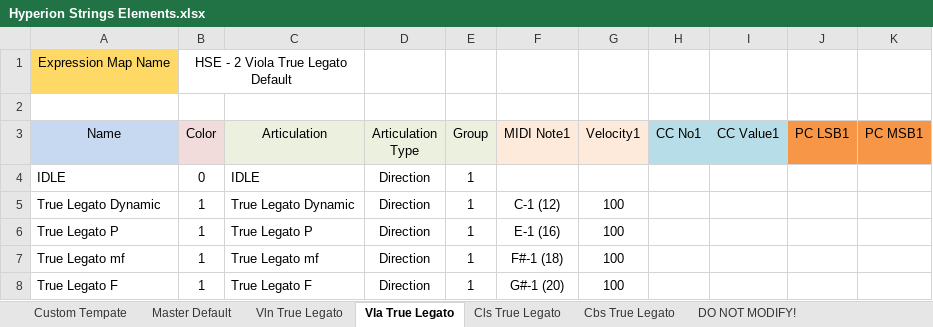
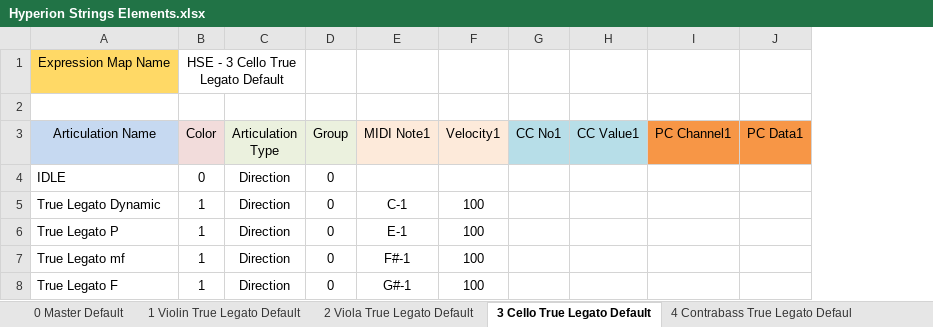
Before and after one commit to r-koubou/ArticulationMappingFiles, an Excel workbook: Soundiron/Hyperion Strings Elements/Spreadsheets/Hyperion Strings Elements.xlsx, sheet 3 Cello True Legato Default, drawn as a sheet; values as stored, in another font and other column widths than the file's, no borders; removed rows and columns are numbered as before the commit, all else as after; the diff names each change by its address in the sheet, - before the commit and + after, or states it on an @@ line.

```diff
--- a/Soundiron/Hyperion Strings Elements/Spreadsheets/Hyperion Strings Elements.xlsx (sheet 3 Cello True Legato Default)
+++ b/Soundiron/Hyperion Strings Elements/Spreadsheets/Hyperion Strings Elements.xlsx (sheet 3 Cello True Legato Default)
-sheet tab: Custom Tempate
+sheet tab: 2 Viola True Legato Default
-sheet tab: Master Default
+sheet tab: 0 Master Default
-sheet tab: Vln True Legato
+sheet tab: 1 Violin True Legato Default
-sheet tab: Vla True Legato
+sheet tab: 3 Cello True Legato Default
-sheet tab: Cbs True Legato
+sheet tab: 4 Contrabass True Legato Defaul
-sheet tab: Cls True Legato
@@ sheet tab order changed: 0 Master Default | 1 Violin True Legato Default | 2 Viola True Legato Default | 3 Cello True Legato Default | 4 Contrabass True Legato Defaul @@
-column C (Articulation), rows 4-8: IDLE | True Legato Dynamic | True Legato P | True Legato mf | True Legato F
-column J (PC LSB1), empty
-column K (PC MSB1), empty
+column I (PC Channel1), empty
+column J (PC Data1), empty
-B1 (Color): HSE - 2 Viola True Legato Default
+B1 (Color): HSE - 3 Cello True Legato Default
-B1:C1 merged
+B1:C1 merged
-A3: Name
+A3: Articulation Name
-D4:D8 (Group): 1
+D4:D8 (Group): 0
-E5 (MIDI Note1): C-1 (12)
+E5 (MIDI Note1): C-1
-E6 (MIDI Note1): E-1 (16)
+E6 (MIDI Note1): E-1
-E7 (MIDI Note1): F#-1 (18)
+E7 (MIDI Note1): F#-1
-E8 (MIDI Note1): G#-1 (20)
+E8 (MIDI Note1): G#-1
```
Also changed, not shown: sheet DO NOT MODIFY!, sheet 2 Viola True Legato Default, sheet 0 Master Default, sheet 1 Violin True Legato Default, sheet 4 Contrabass True Legato Defaul, other sheet tabs, charts or pictures, 11 other files.
